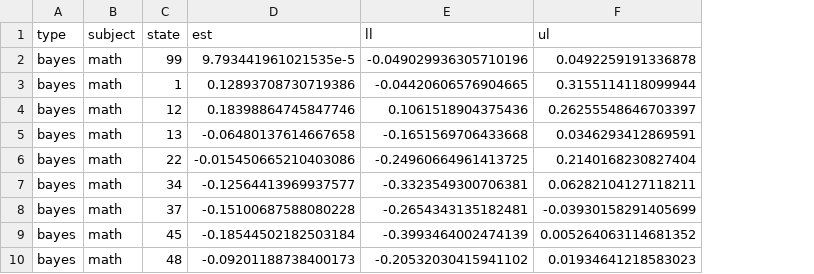
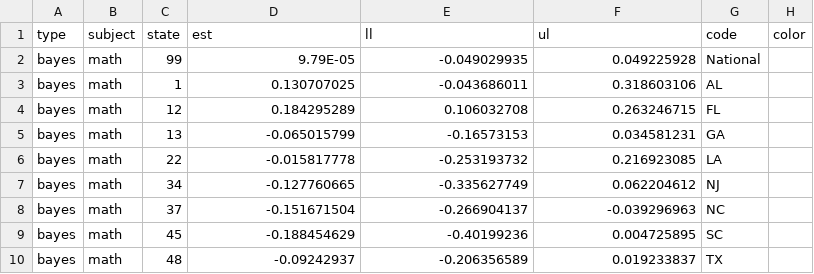
Before and after one commit to sparklabnyc/tropical_cyclones_educational_attainment_2022, a CSV file: output/model_output/hurricane_did_national.csv, drawn as a sheet; only a part is shown; the diff covers the shown part only; the diff names each change by its address in the sheet, - before the commit and + after, or states it on an @@ line.

```diff
--- a/output/model_output/hurricane_did_national.csv
+++ b/output/model_output/hurricane_did_national.csv
+column G (code), rows 2-10: National | AL | FL | GA | LA | NJ | NC | SC | TX
+column H (color), empty
-D2 (est): 9.793441961021535e-5
+D2 (est): 9.79E-05
-E2 (ll): -0.049029936305710196
+E2 (ll): -0.049029935
-F2 (ul): 0.0492259191336878
+F2 (ul): 0.049225928
-D3 (est): 0.12893708730719386
+D3 (est): 0.130707025
-E3 (ll): -0.04420606576904665
+E3 (ll): -0.043686011
-F3 (ul): 0.3155114118099944
+F3 (ul): 0.318603106
-D4 (est): 0.18398864745847746
+D4 (est): 0.184295289
-E4 (ll): 0.1061518904375436
+E4 (ll): 0.106032708
-F4 (ul): 0.26255548646703397
+F4 (ul): 0.263246715
-D5 (est): -0.06480137614667658
+D5 (est): -0.065015799
-E5 (ll): -0.1651569706433668
+E5 (ll): -0.16573153
-F5 (ul): 0.0346293412869591
+F5 (ul): 0.034581231
-D6 (est): -0.015450665210403086
+D6 (est): -0.015817778
-E6 (ll): -0.24960664961413725
+E6 (ll): -0.253193732
-F6 (ul): 0.2140168230827404
+F6 (ul): 0.216923085
-D7 (est): -0.12564413969937577
+D7 (est): -0.127760665
-E7 (ll): -0.3323549300706381
+E7 (ll): -0.335627749
-F7 (ul): 0.06282104127118211
+F7 (ul): 0.062204612
-D8 (est): -0.15100687588080228
+D8 (est): -0.151671504
-E8 (ll): -0.2654343135182481
+E8 (ll): -0.266904137
-F8 (ul): -0.03930158291405699
+F8 (ul): -0.039296963
-D9 (est): -0.18544502182503184
+D9 (est): -0.188454629
-E9 (ll): -0.3993464002474139
+E9 (ll): -0.40199236
-F9 (ul): 0.005264063114681352
+F9 (ul): 0.004725895
-D10 (est): -0.09201188738400173
+D10 (est): -0.09242937
-E10 (ll): -0.20532030415941102
+E10 (ll): -0.206356589
-F10 (ul): 0.01934641218583023
+F10 (ul): 0.019233837
```
Also changed, not shown: 39 added rows, 1 removed row and 129 edited cells elsewhere in this file, 10 other files.
